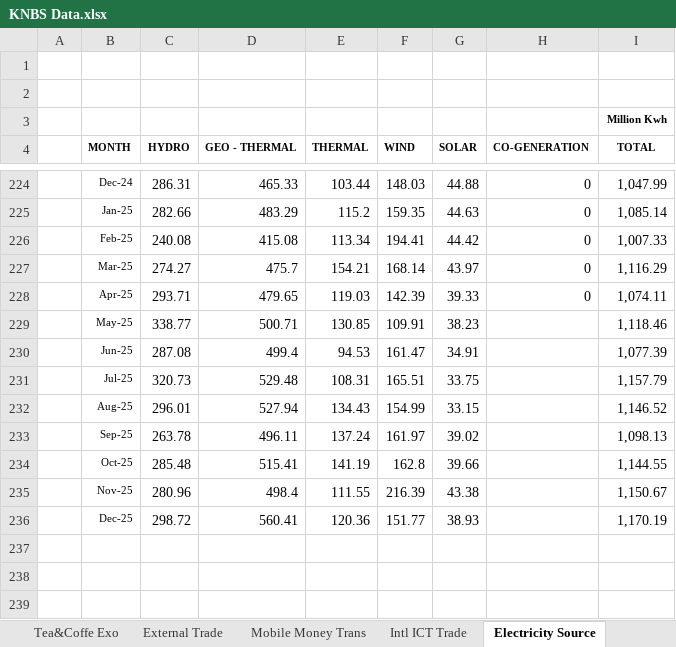
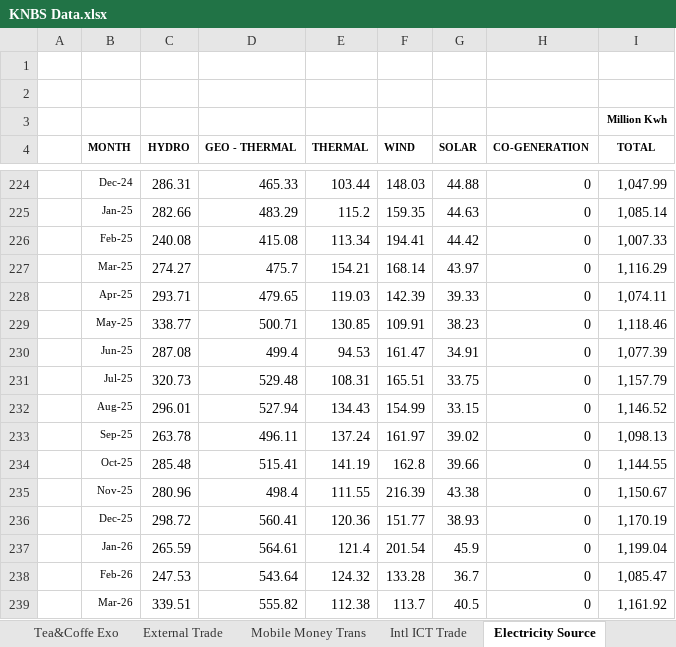
Before and after one commit to Rinyoz/KNBS_data_anlysis, an Excel workbook: KNBS Data.xlsx, sheet Electricity Source, drawn as a sheet; only a part is shown, gaps mark what is left out; values as stored, in another font and other column widths than the file's, no borders; the diff names each change by its address in the sheet, - before the commit and + after, or states it on an @@ line.

```diff
--- a/KNBS Data.xlsx (sheet Electricity Source)
+++ b/KNBS Data.xlsx (sheet Electricity Source)
-H229:H236 (CO-GENERATION): (empty)
+H229:H236 (CO-GENERATION): 0
+row 237:  | Jan-26 | 265.59 | 564.61 | 121.4 | 201.54 | 45.9 | 0 | 1,199.04
+row 238:  | Feb-26 | 247.53 | 543.64 | 124.32 | 133.28 | 36.7 | 0 | 1,085.47
+row 239:  | Mar-26 | 339.51 | 555.82 | 112.38 | 113.7 | 40.5 | 0 | 1,161.92
```
Also changed, not shown: sheet Fuel Prices, sheet I R Old, sheet Interest Rates, sheet Port, sheet Intl ICT Trade, sheet Vehicle Reg, 12 more sheets.
